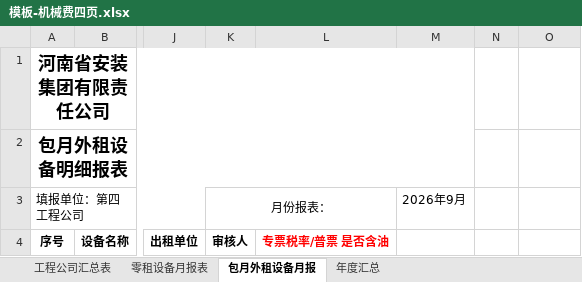
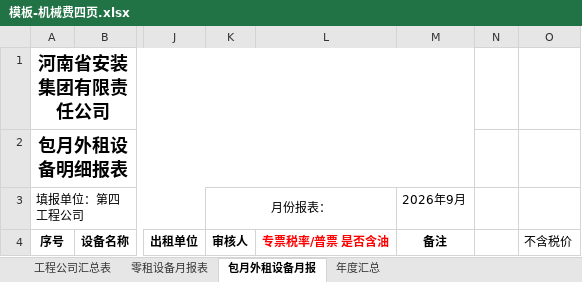
Before and after one commit to lysyscy/mtrl-workbench, an Excel workbook: backend/app/resources/templates/模板-机械费四页.xlsx, sheet 包月外租设备月报, drawn as a sheet; only a part is shown, gaps mark what is left out; values as stored, in another font and other column widths than the file's, no borders; the diff names each change by its address in the sheet, - before the commit and + after, or states it on an @@ line.

```diff
--- a/backend/app/resources/templates/模板-机械费四页.xlsx (sheet 包月外租设备月报)
+++ b/backend/app/resources/templates/模板-机械费四页.xlsx (sheet 包月外租设备月报)
-M4: (empty)
+M4: 备注
-O4: (empty)
+O4: 不含税价
```
Also changed, not shown: sheet 年度汇总, sheet 工程公司汇总表, hidden cells, 16 other files.
